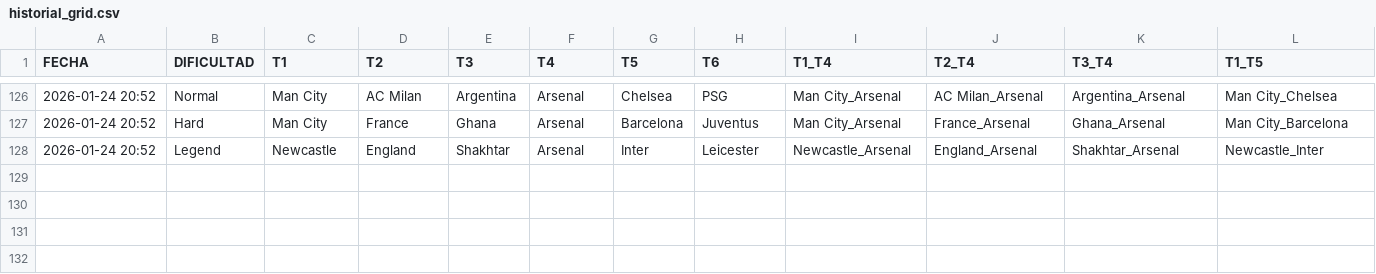
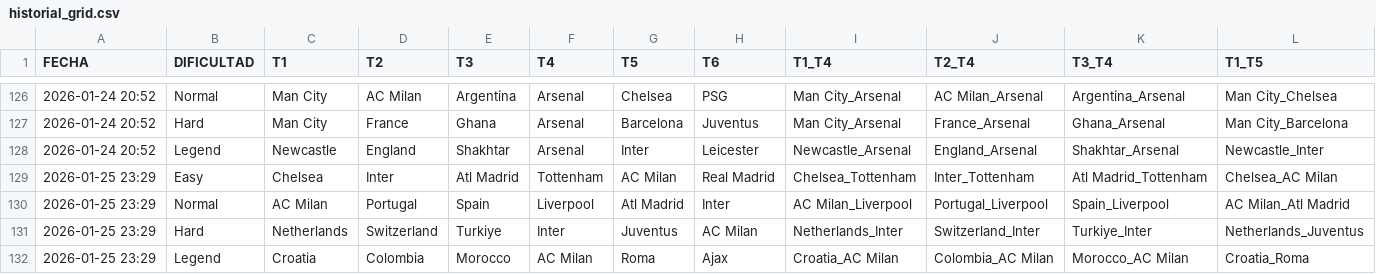
Before and after one commit to candelamtx32/scraping_futbol11, a CSV file: historial_grid.csv, drawn as a sheet; only a part is shown, gaps mark what is left out; rows hold the shown columns only; the diff names each change by its address in the sheet, - before the commit and + after, or states it on an @@ line.

```diff
--- a/historial_grid.csv
+++ b/historial_grid.csv
+row 129: 2026-01-25 23:29 | Easy | Chelsea | Inter | Atl Madrid | Tottenham | AC Milan | Real Madrid | Chelsea_Tottenham | Inter_Tottenham | Atl Madrid_Tottenham | Chelsea_AC Milan
+row 130: 2026-01-25 23:29 | Normal | AC Milan | Portugal | Spain | Liverpool | Atl Madrid | Inter | AC Milan_Liverpool | Portugal_Liverpool | Spain_Liverpool | AC Milan_Atl Madrid
+row 131: 2026-01-25 23:29 | Hard | Netherlands | Switzerland | Turkiye | Inter | Juventus | AC Milan | Netherlands_Inter | Switzerland_Inter | Turkiye_Inter | Netherlands_Juventus
+row 132: 2026-01-25 23:29 | Legend | Croatia | Colombia | Morocco | AC Milan | Roma | Ajax | Croatia_AC Milan | Colombia_AC Milan | Morocco_AC Milan | Croatia_Roma
```
Also changed, not shown: historial_connections.csv, historial_dificil.csv, 2 other files.
